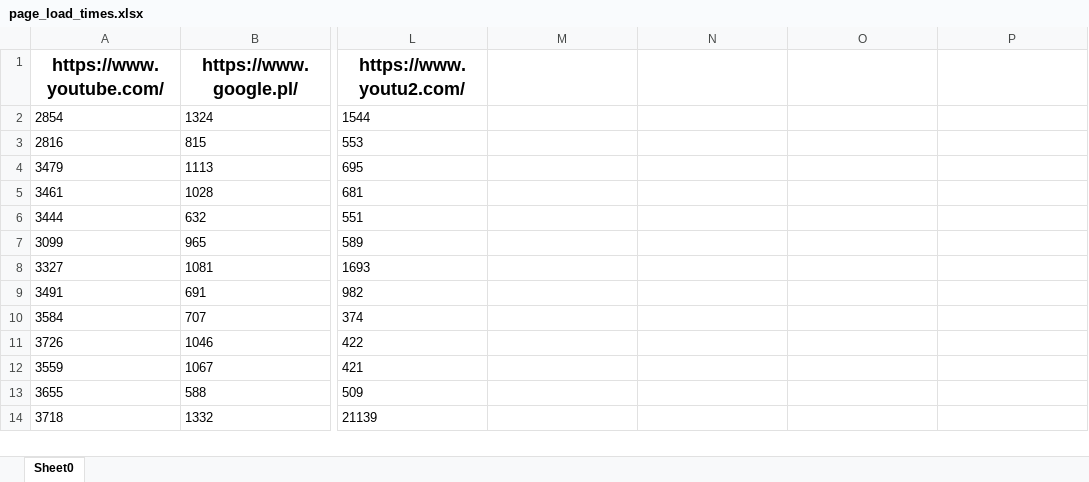
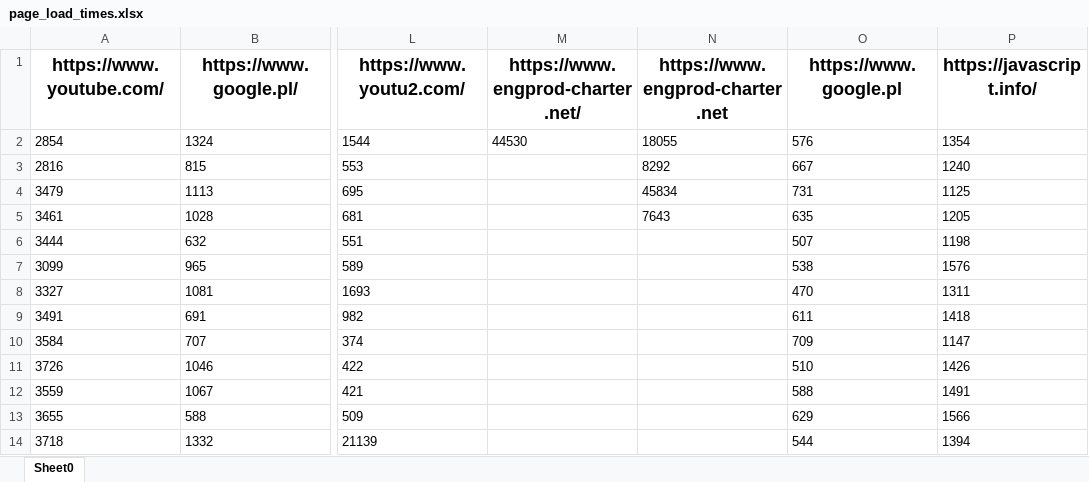
Before and after one commit to rav52v/template, an Excel workbook: _stats/page_load_times.xlsx, sheet Sheet0, drawn as a sheet; only a part is shown, gaps mark what is left out; values as stored, in another font and other column widths than the file's, no borders; the diff covers the shown part only; the diff names each change by its address in the sheet, - before the commit and + after, or states it on an @@ line.

```diff
--- a/_stats/page_load_times.xlsx (sheet Sheet0)
+++ b/_stats/page_load_times.xlsx (sheet Sheet0)
-M1: (empty)
+M1: https://www.engprod-charter.net/
-N1: (empty)
+N1: https://www.engprod-charter.net
-O1: (empty)
+O1: https://www.google.pl
-P1: (empty)
+P1: https://javascript.info/
-M2 (https://www.engprod-charter.net/): (empty)
+M2 (https://www.engprod-charter.net/): 44530
-N2 (https://www.engprod-charter.net): (empty)
+N2 (https://www.engprod-charter.net): 18055
-O2 (https://www.google.pl): (empty)
+O2 (https://www.google.pl): 576
-P2 (https://javascript.info/): (empty)
+P2 (https://javascript.info/): 1354
-N3 (https://www.engprod-charter.net): (empty)
+N3 (https://www.engprod-charter.net): 8292
-O3 (https://www.google.pl): (empty)
+O3 (https://www.google.pl): 667
-P3 (https://javascript.info/): (empty)
+P3 (https://javascript.info/): 1240
-N4 (https://www.engprod-charter.net): (empty)
+N4 (https://www.engprod-charter.net): 45834
-O4 (https://www.google.pl): (empty)
+O4 (https://www.google.pl): 731
-P4 (https://javascript.info/): (empty)
+P4 (https://javascript.info/): 1125
-N5 (https://www.engprod-charter.net): (empty)
+N5 (https://www.engprod-charter.net): 7643
-O5 (https://www.google.pl): (empty)
+O5 (https://www.google.pl): 635
-P5 (https://javascript.info/): (empty)
+P5 (https://javascript.info/): 1205
-O6 (https://www.google.pl): (empty)
+O6 (https://www.google.pl): 507
-P6 (https://javascript.info/): (empty)
+P6 (https://javascript.info/): 1198
-O7 (https://www.google.pl): (empty)
+O7 (https://www.google.pl): 538
-P7 (https://javascript.info/): (empty)
+P7 (https://javascript.info/): 1576
-O8 (https://www.google.pl): (empty)
+O8 (https://www.google.pl): 470
-P8 (https://javascript.info/): (empty)
+P8 (https://javascript.info/): 1311
-O9 (https://www.google.pl): (empty)
+O9 (https://www.google.pl): 611
-P9 (https://javascript.info/): (empty)
+P9 (https://javascript.info/): 1418
-O10 (https://www.google.pl): (empty)
+O10 (https://www.google.pl): 709
-P10 (https://javascript.info/): (empty)
+P10 (https://javascript.info/): 1147
-O11 (https://www.google.pl): (empty)
+O11 (https://www.google.pl): 510
-P11 (https://javascript.info/): (empty)
+P11 (https://javascript.info/): 1426
-O12 (https://www.google.pl): (empty)
+O12 (https://www.google.pl): 588
-P12 (https://javascript.info/): (empty)
+P12 (https://javascript.info/): 1491
-O13 (https://www.google.pl): (empty)
+O13 (https://www.google.pl): 629
-P13 (https://javascript.info/): (empty)
+P13 (https://javascript.info/): 1566
-O14 (https://www.google.pl): (empty)
+O14 (https://www.google.pl): 544
-P14 (https://javascript.info/): (empty)
+P14 (https://javascript.info/): 1394
```
Also changed, not shown: 19 edited cells elsewhere in this sheet, 9 other files.
